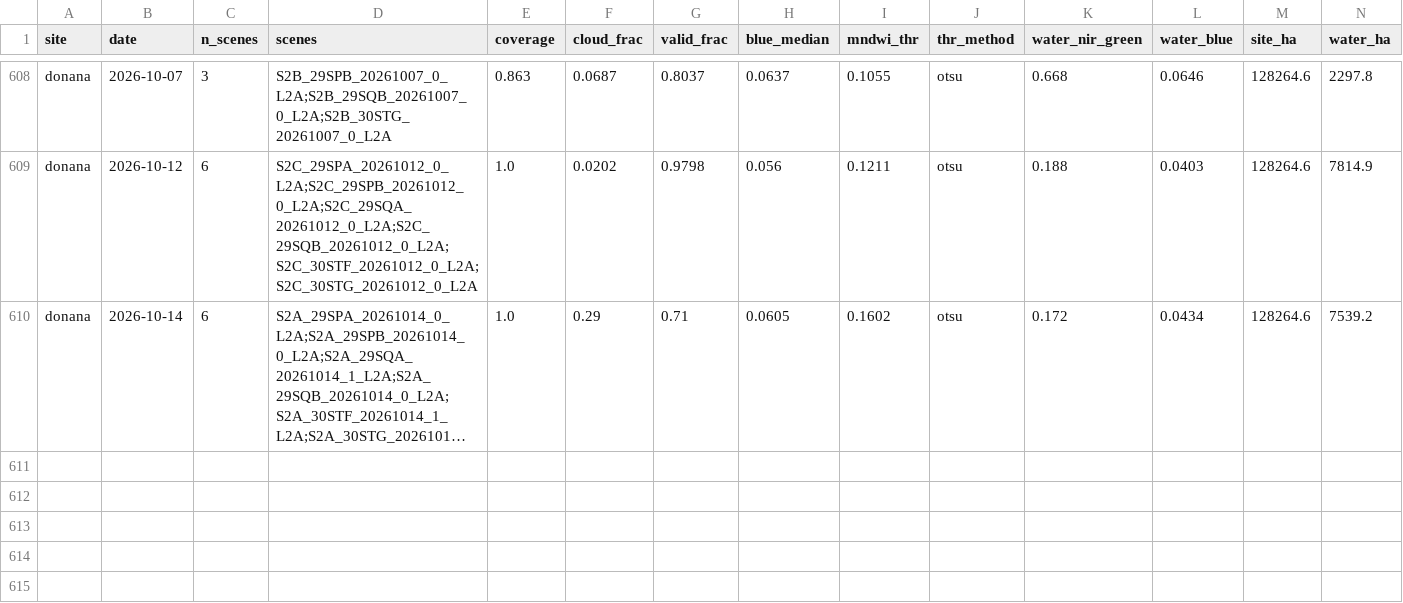
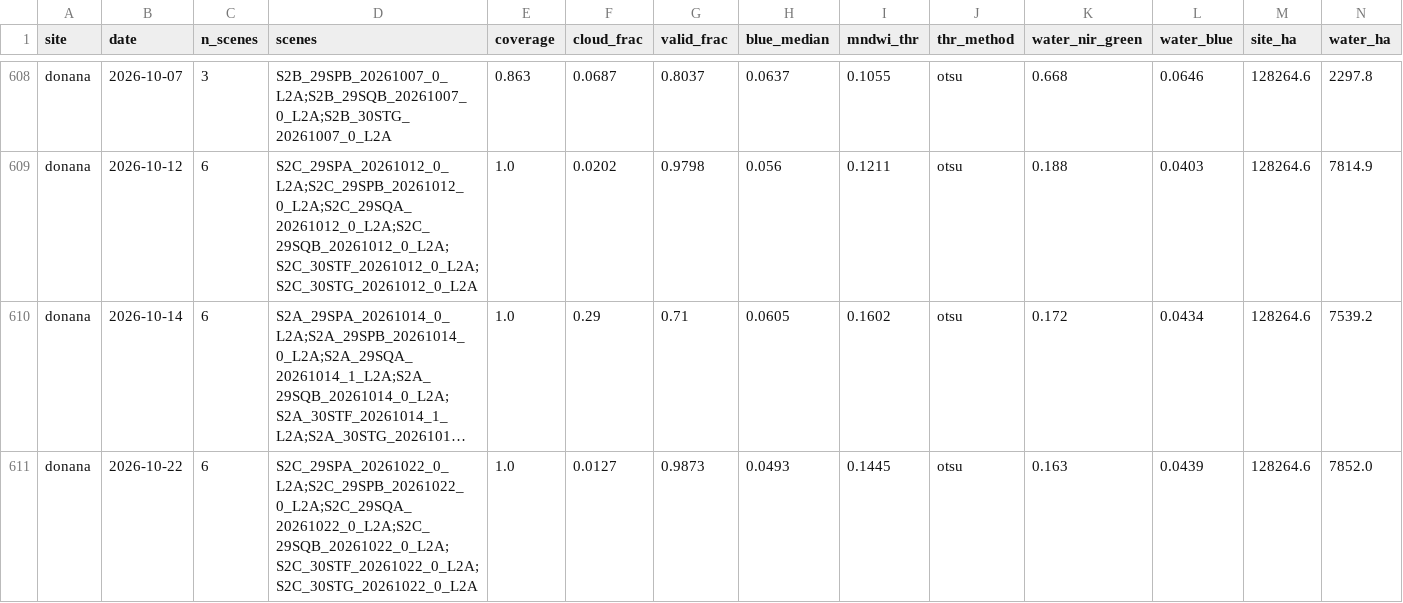
Before and after one commit to Asensio94/vigilancia-humedales, a CSV file: data/series/donana.csv, drawn as a sheet; only a part is shown, gaps mark what is left out; long unchanged cells end in …; rows hold the shown columns only; the diff names each change by its address in the sheet, - before the commit and + after, or states it on an @@ line.

```diff
--- a/data/series/donana.csv
+++ b/data/series/donana.csv
+row 611: donana | 2026-10-22 | 6 | S2C_29SPA_20261022_0_L2A;S2C_29SPB_20261022_0_L2A;S2C_29SQA_20261022_0_L2A;S2C_29SQB_20261022_0_L2A;S2C_30STF_20261022_0_L2A;S2C_30STG_20261022_0_L2A | 1.0 | 0.0127 | 0.9873 | 0.0493 | 0.1445 | otsu | 0.163 | 0.0439 | 128264.6 | 7852.0
```
Also changed, not shown: data/hydro/1072_waterLevel_WaterLevelMobrey.csv, data/hydro/8433_waterLevel_WaterLevelMobrey.csv, 9 other files.
